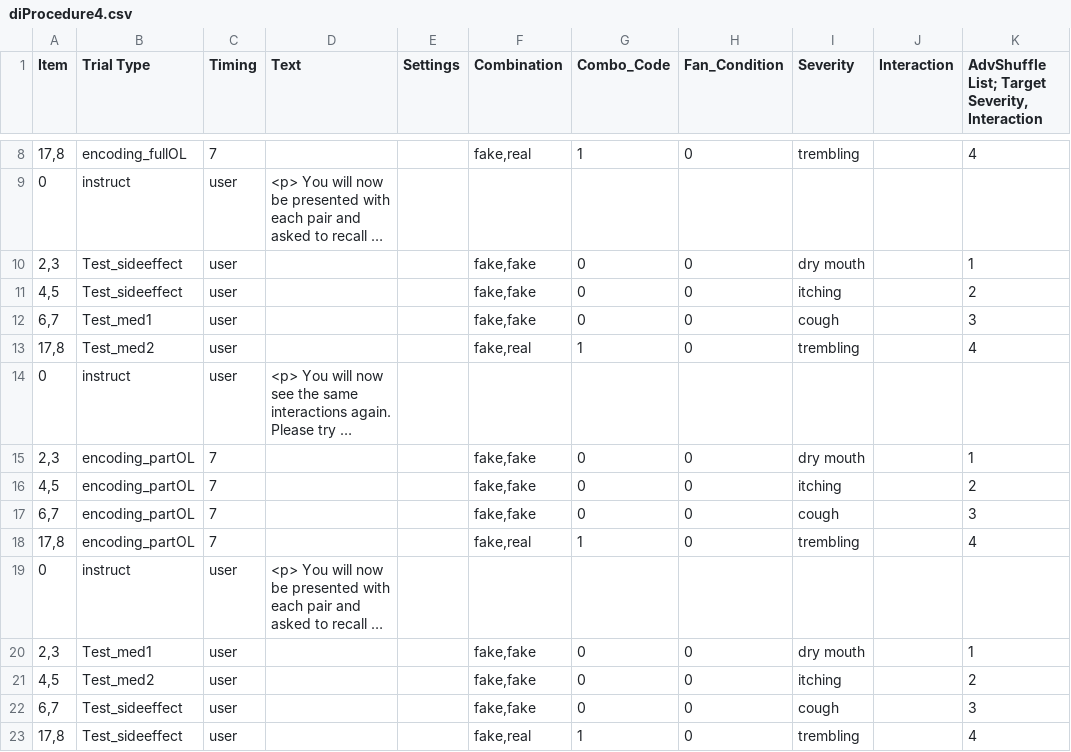
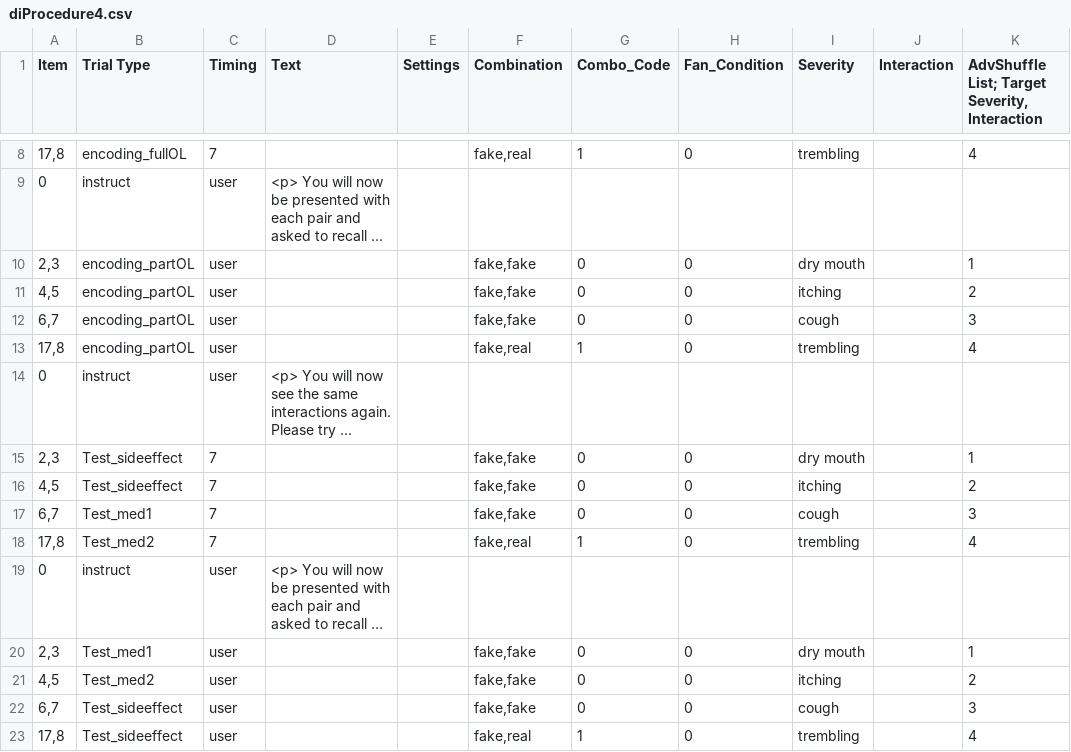
Before and after one commit to juliarobink/offloading_partial_DEMO_2021, a CSV file: Experiment/Procedure/diProcedure4.csv, drawn as a sheet; only a part is shown, gaps mark what is left out; long unchanged cells end in …; the diff names each change by its address in the sheet, - before the commit and + after, or states it on an @@ line.

Commit message:
update testing proc

```diff
--- a/Experiment/Procedure/diProcedure4.csv
+++ b/Experiment/Procedure/diProcedure4.csv
-B10:B11 (Trial Type): Test_sideeffect
+B10:B11 (Trial Type): encoding_partOL
-B12 (Trial Type): Test_med1
+B12 (Trial Type): encoding_partOL
-B13 (Trial Type): Test_med2
+B13 (Trial Type): encoding_partOL
-B15:B16 (Trial Type): encoding_partOL
+B15:B16 (Trial Type): Test_sideeffect
-B17 (Trial Type): encoding_partOL
+B17 (Trial Type): Test_med1
-B18 (Trial Type): encoding_partOL
+B18 (Trial Type): Test_med2
```
